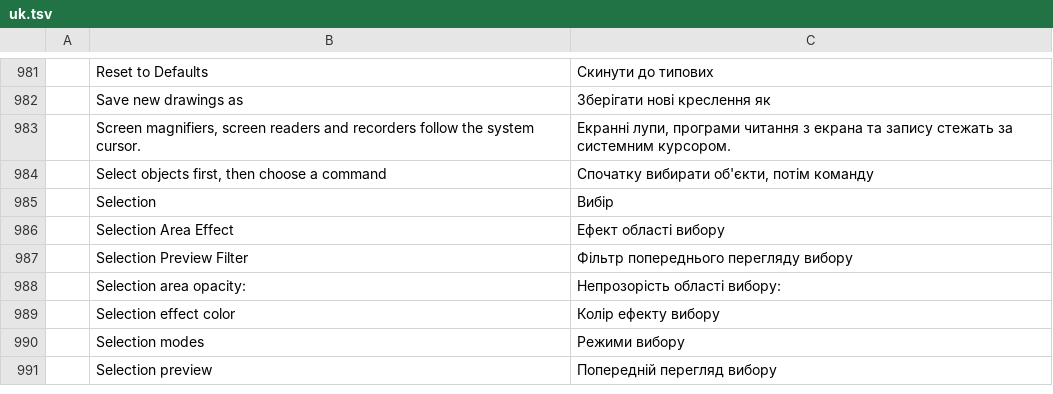
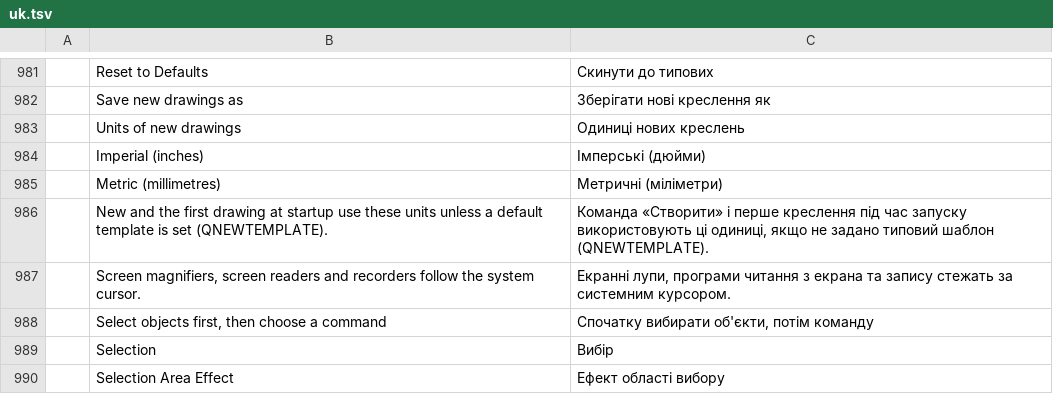
Before and after one commit to vimalluuu/craft-suite, a TSV file: cadcraft/crates/ui-egui/src/i18n/uk.tsv, drawn as a sheet; only a part is shown, gaps mark what is left out; the shorter side is filled out with more unchanged rows; the diff names each change by its address in the sheet, - before the commit and + after, or states it on an @@ line.

Commit message:
Include latest cadcraft upstream changes

```diff
--- a/cadcraft/crates/ui-egui/src/i18n/uk.tsv
+++ b/cadcraft/crates/ui-egui/src/i18n/uk.tsv
+row 983:  | Units of new drawings | Одиниці нових креслень
+row 984:  | Imperial (inches) | Імперські (дюйми)
+row 985:  | Metric (millimetres) | Метричні (міліметри)
+row 986:  | New and the first drawing at startup use these units unless a default template is set (QNEWTEMPLATE). | Команда «Створити» і перше креслення під час запуску використовують ці одиниці, якщо не задано типовий шаблон (QNEWTEMPLATE).
```
Also changed, not shown: 29 other files.
